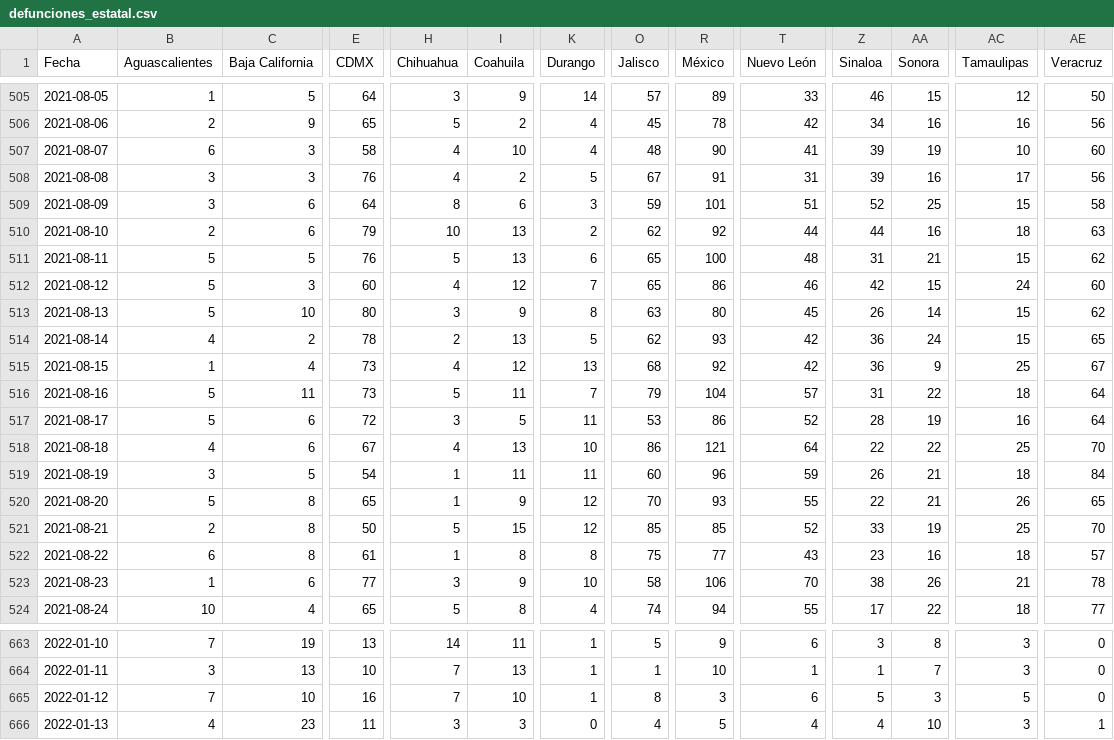
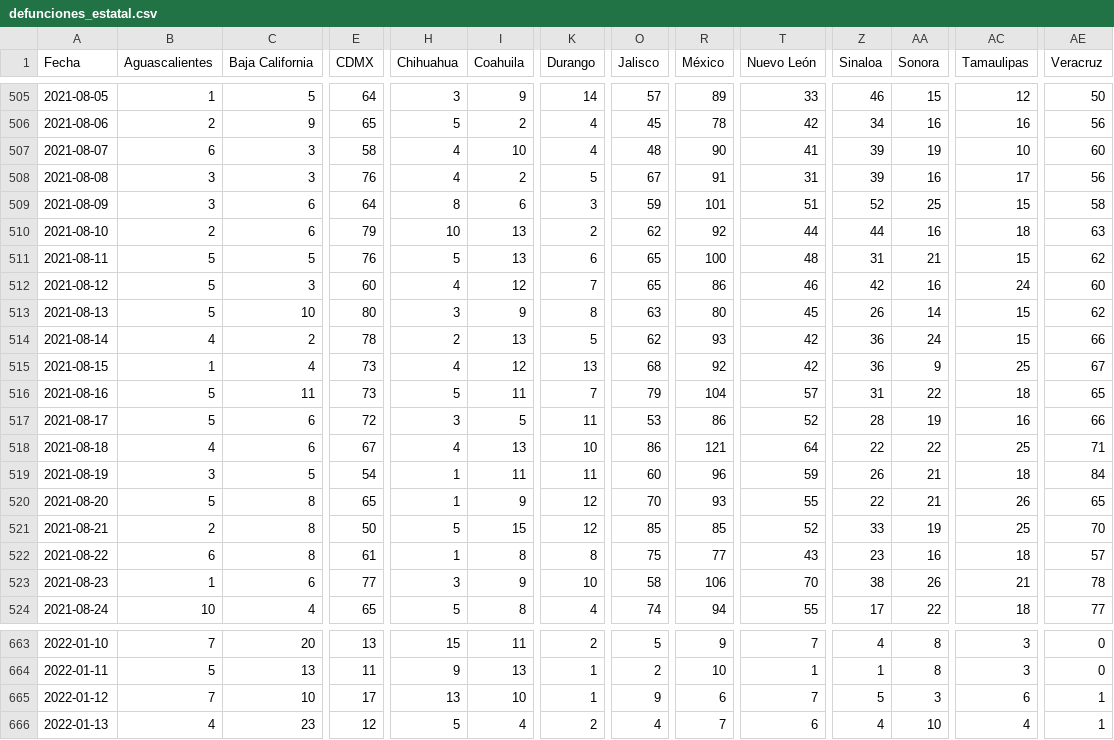
Before and after one commit to lvew/covid_mx_viz, a CSV file: dat/defunciones_estatal.csv, drawn as a sheet; only a part is shown, gaps mark what is left out; the diff covers the shown part only; the diff names each change by its address in the sheet, - before the commit and + after, or states it on an @@ line.

```diff
--- a/dat/defunciones_estatal.csv
+++ b/dat/defunciones_estatal.csv
-AA512 (Sonora): 15
+AA512 (Sonora): 16
-AE514 (Veracruz): 65
+AE514 (Veracruz): 66
-AE516 (Veracruz): 64
+AE516 (Veracruz): 65
-AE517 (Veracruz): 64
+AE517 (Veracruz): 66
-AE518 (Veracruz): 70
+AE518 (Veracruz): 71
-C663 (Baja California): 19
+C663 (Baja California): 20
-H663 (Chihuahua): 14
+H663 (Chihuahua): 15
-K663 (Durango): 1
+K663 (Durango): 2
-T663 (Nuevo León): 6
+T663 (Nuevo León): 7
-Z663 (Sinaloa): 3
+Z663 (Sinaloa): 4
-B664 (Aguascalientes): 3
+B664 (Aguascalientes): 5
-E664 (CDMX): 10
+E664 (CDMX): 11
-H664 (Chihuahua): 7
+H664 (Chihuahua): 9
-O664 (Jalisco): 1
+O664 (Jalisco): 2
-AA664 (Sonora): 7
+AA664 (Sonora): 8
-E665 (CDMX): 16
+E665 (CDMX): 17
-H665 (Chihuahua): 7
+H665 (Chihuahua): 13
-O665 (Jalisco): 8
+O665 (Jalisco): 9
-R665 (México): 3
+R665 (México): 6
-T665 (Nuevo León): 6
+T665 (Nuevo León): 7
-AC665 (Tamaulipas): 5
+AC665 (Tamaulipas): 6
-AE665 (Veracruz): 0
+AE665 (Veracruz): 1
-E666 (CDMX): 11
+E666 (CDMX): 12
-H666 (Chihuahua): 3
+H666 (Chihuahua): 5
-I666 (Coahuila): 3
+I666 (Coahuila): 4
-K666 (Durango): 0
+K666 (Durango): 2
-R666 (México): 5
+R666 (México): 7
-T666 (Nuevo León): 4
+T666 (Nuevo León): 6
-AC666 (Tamaulipas): 3
+AC666 (Tamaulipas): 4
```
Also changed, not shown: 1 added row and 102 edited cells elsewhere in this file, dat/contagios.csv, dat/contagios_estatal.csv, 3 other files.
